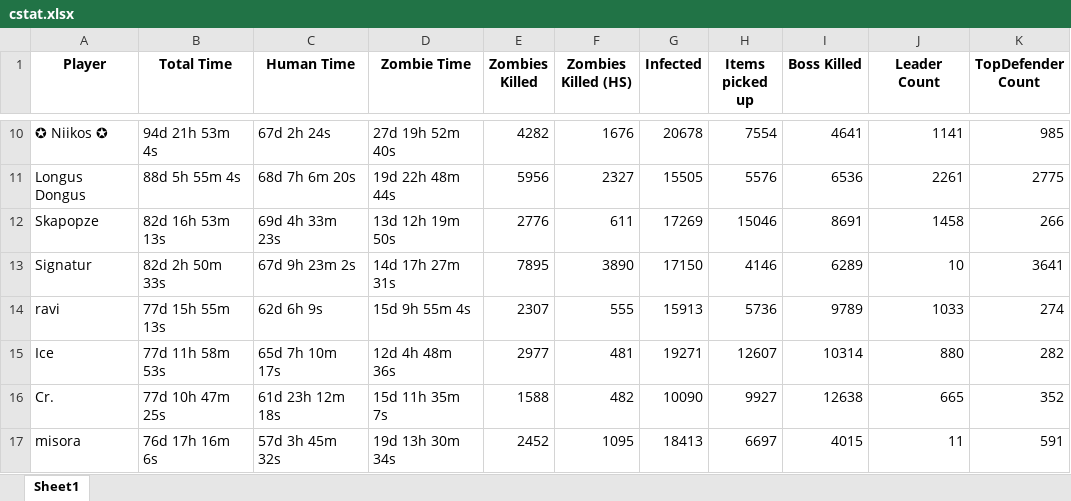
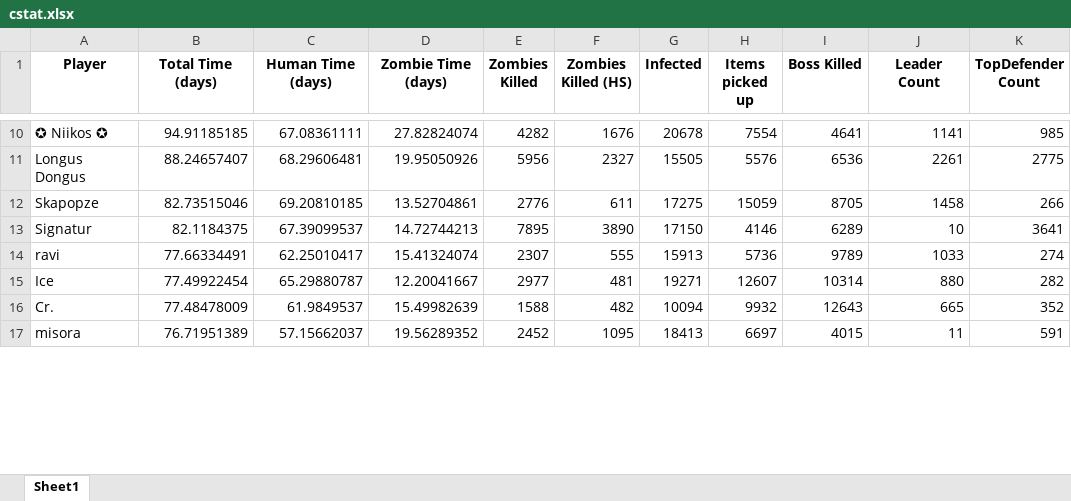
Before and after one commit to cee-anide/cstat, an Excel workbook: cstat.xlsx, sheet Sheet1, drawn as a sheet; only a part is shown, gaps mark what is left out; values as stored, in another font and other column widths than the file's, no borders; the diff covers the shown part only; the diff names each change by its address in the sheet, - before the commit and + after, or states it on an @@ line.

Commit message:
format time in days using decimal

```diff
--- a/cstat.xlsx (sheet Sheet1)
+++ b/cstat.xlsx (sheet Sheet1)
-B1: Total Time
+B1: Total Time (days)
-C1: Human Time
+C1: Human Time (days)
-D1: Zombie Time
+D1: Zombie Time (days)
-B10 (Total Time (days)): 94d 21h 53m 4s
+B10 (Total Time (days)): 94.91185185
-C10 (Human Time (days)): 67d 2h 24s
+C10 (Human Time (days)): 67.08361111
-D10 (Zombie Time (days)): 27d 19h 52m 40s
+D10 (Zombie Time (days)): 27.82824074
-B11 (Total Time (days)): 88d 5h 55m 4s
+B11 (Total Time (days)): 88.24657407
-C11 (Human Time (days)): 68d 7h 6m 20s
+C11 (Human Time (days)): 68.29606481
-D11 (Zombie Time (days)): 19d 22h 48m 44s
+D11 (Zombie Time (days)): 19.95050926
-B12 (Total Time (days)): 82d 16h 53m 13s
+B12 (Total Time (days)): 82.73515046
-C12 (Human Time (days)): 69d 4h 33m 23s
+C12 (Human Time (days)): 69.20810185
-D12 (Zombie Time (days)): 13d 12h 19m 50s
+D12 (Zombie Time (days)): 13.52704861
-G12 (Infected): 17269
+G12 (Infected): 17275
-H12 (Items picked up): 15046
+H12 (Items picked up): 15059
-I12 (Boss Killed): 8691
+I12 (Boss Killed): 8705
-B13 (Total Time (days)): 82d 2h 50m 33s
+B13 (Total Time (days)): 82.1184375
-C13 (Human Time (days)): 67d 9h 23m 2s
+C13 (Human Time (days)): 67.39099537
-D13 (Zombie Time (days)): 14d 17h 27m 31s
+D13 (Zombie Time (days)): 14.72744213
-B14 (Total Time (days)): 77d 15h 55m 13s
+B14 (Total Time (days)): 77.66334491
-C14 (Human Time (days)): 62d 6h 9s
+C14 (Human Time (days)): 62.25010417
-D14 (Zombie Time (days)): 15d 9h 55m 4s
+D14 (Zombie Time (days)): 15.41324074
-B15 (Total Time (days)): 77d 11h 58m 53s
+B15 (Total Time (days)): 77.49922454
-C15 (Human Time (days)): 65d 7h 10m 17s
+C15 (Human Time (days)): 65.29880787
-D15 (Zombie Time (days)): 12d 4h 48m 36s
+D15 (Zombie Time (days)): 12.20041667
-B16 (Total Time (days)): 77d 10h 47m 25s
+B16 (Total Time (days)): 77.48478009
-C16 (Human Time (days)): 61d 23h 12m 18s
+C16 (Human Time (days)): 61.9849537
-D16 (Zombie Time (days)): 15d 11h 35m 7s
+D16 (Zombie Time (days)): 15.49982639
-G16 (Infected): 10090
+G16 (Infected): 10094
-H16 (Items picked up): 9927
+H16 (Items picked up): 9932
-I16 (Boss Killed): 12638
+I16 (Boss Killed): 12643
-B17 (Total Time (days)): 76d 17h 16m 6s
+B17 (Total Time (days)): 76.71951389
-C17 (Human Time (days)): 57d 3h 45m 32s
+C17 (Human Time (days)): 57.15662037
-D17 (Zombie Time (days)): 19d 13h 30m 34s
+D17 (Zombie Time (days)): 19.56289352
```
Also changed, not shown: 4 added rows, 4 removed rows and 1575 edited cells elsewhere in this sheet, 1 other file.
